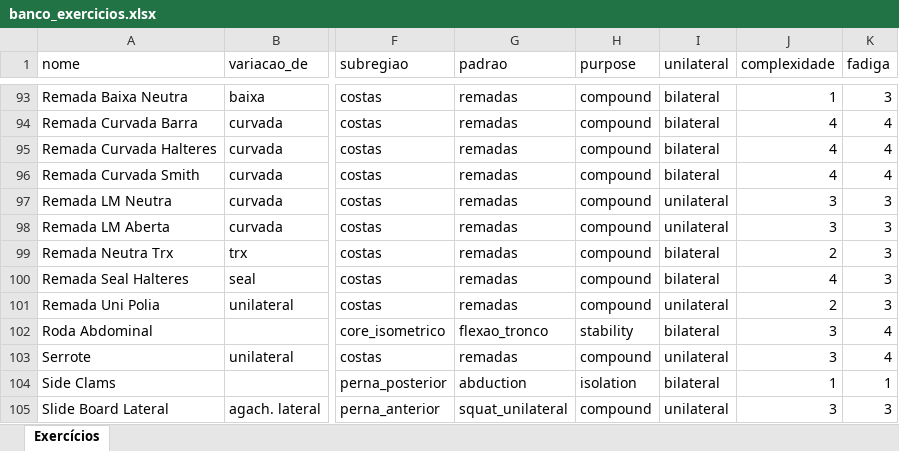
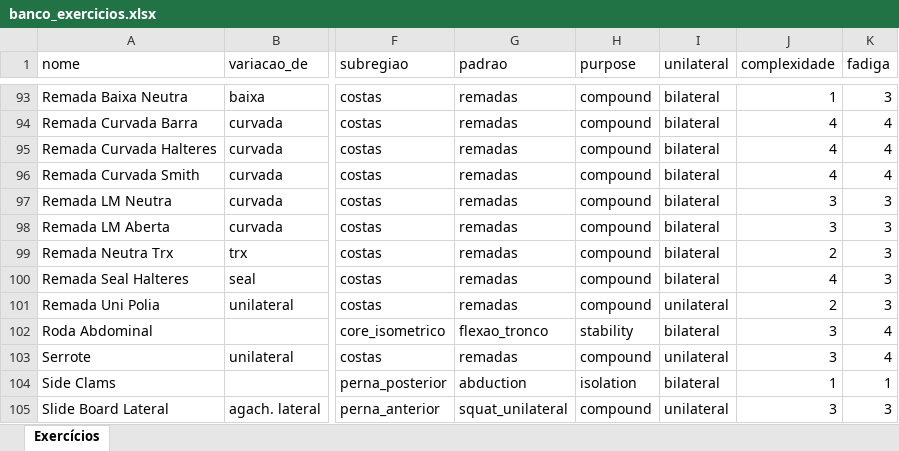
Before and after one commit to berfleck/workout-app2, an Excel workbook: banco_exercicios.xlsx, sheet Exercícios, drawn as a sheet; only a part is shown, gaps mark what is left out; values as stored, in another font and other column widths than the file's, no borders; charts and pictures not drawn; the diff names each change by its address in the sheet, - before the commit and + after, or states it on an @@ line.

```diff
--- a/banco_exercicios.xlsx (sheet Exercícios)
+++ b/banco_exercicios.xlsx (sheet Exercícios)
-I97:I98 (unilateral): unilateral
+I97:I98 (unilateral): bilateral
```
Also changed, not shown: charts or pictures.
